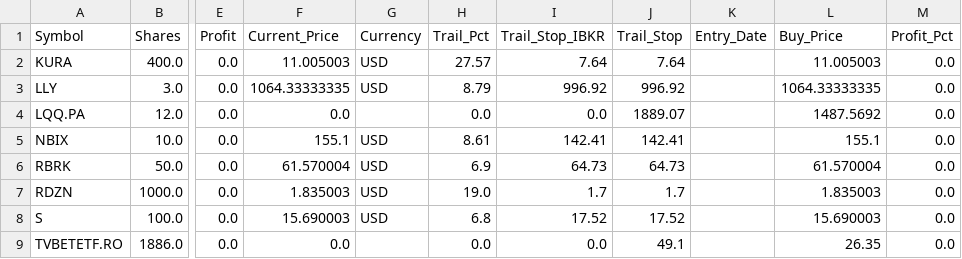
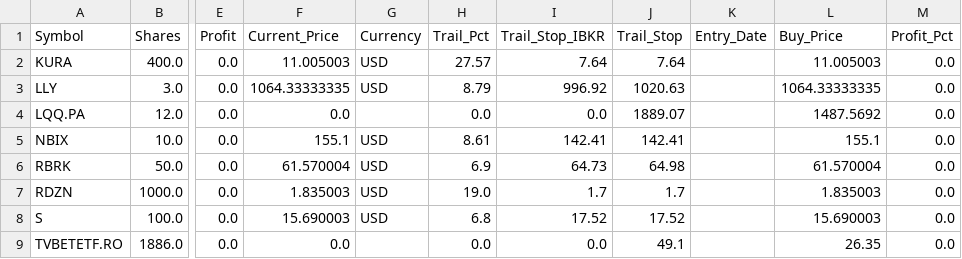
Before and after one commit to ddanyro/market-scanner, a CSV file: portfolio.csv, drawn as a sheet; only a part is shown, gaps mark what is left out; the diff names each change by its address in the sheet, - before the commit and + after, or states it on an @@ line.

```diff
--- a/portfolio.csv
+++ b/portfolio.csv
-J3 (Trail_Stop): 996.92
+J3 (Trail_Stop): 1020.63
-J6 (Trail_Stop): 64.73
+J6 (Trail_Stop): 64.98
```
Also changed, not shown: tws_orders.csv, 2 other files.
